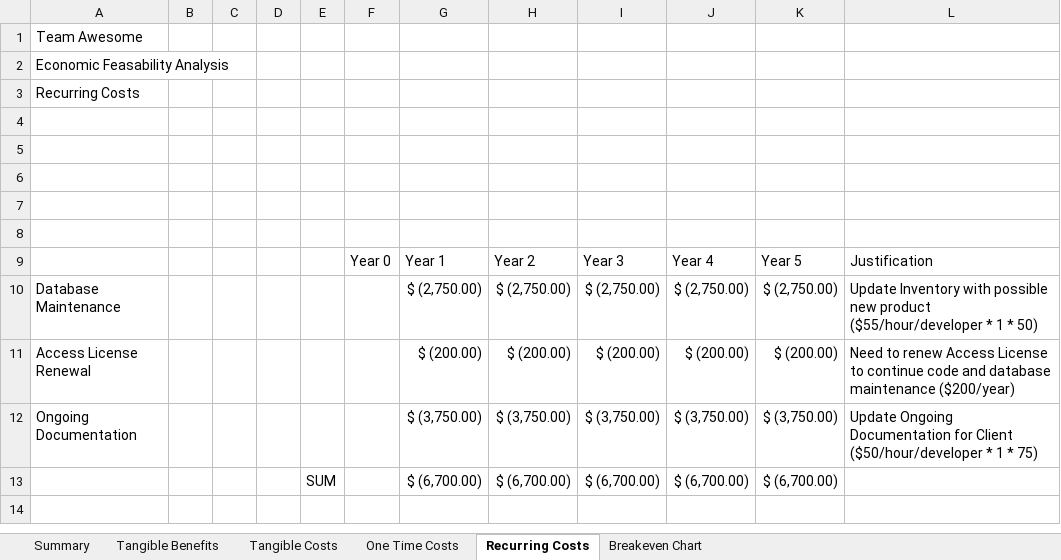
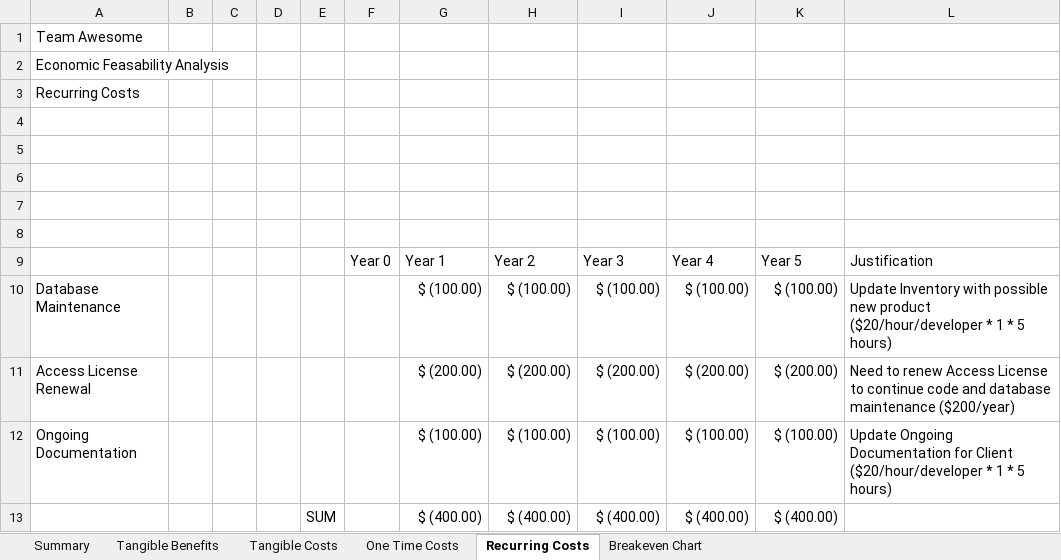
Before and after one commit to twjorgensen/ISQA4110, an Excel workbook: FinalPresentation/PPCBA Max.xlsx, sheet Recurring Costs, drawn as a sheet; values as stored, in another font and other column widths than the file's, no borders; conditional formats not drawn; the diff names each change by its address in the sheet, - before the commit and + after, or states it on an @@ line.

```diff
--- a/FinalPresentation/PPCBA Max.xlsx (sheet Recurring Costs)
+++ b/FinalPresentation/PPCBA Max.xlsx (sheet Recurring Costs)
-G10: $ (2,750.00)
+G10: $ (100.00)
-H10: $ (2,750.00)
+H10: $ (100.00)
-I10: $ (2,750.00)
+I10: $ (100.00)
-J10: $ (2,750.00)
+J10: $ (100.00)
-K10: $ (2,750.00)
+K10: $ (100.00)
-L10: …new product ($55/hour/developer * 1 * 50)
+L10: …new product ($20/hour/developer * 1 * 5 hours)
-G12: $ (3,750.00)
+G12: $ (100.00)
-H12: $ (3,750.00)
+H12: $ (100.00)
-I12: $ (3,750.00)
+I12: $ (100.00)
-J12: $ (3,750.00)
+J12: $ (100.00)
-K12: $ (3,750.00)
+K12: $ (100.00)
-L12: …for Client ($50/hour/developer * 1 * 75)
+L12: …for Client ($20/hour/developer * 1 * 5 hours)
-G13: $ (6,700.00)
+G13: $ (400.00)
-H13: $ (6,700.00)
+H13: $ (400.00)
-I13: $ (6,700.00)
+I13: $ (400.00)
-J13: $ (6,700.00)
+J13: $ (400.00)
-K13: $ (6,700.00)
+K13: $ (400.00)
```
Also changed, not shown: sheet Summary, sheet Tangible Benefits, sheet One Time Costs, sheet Breakeven Chart, sheet Tangible Costs, charts or pictures.
